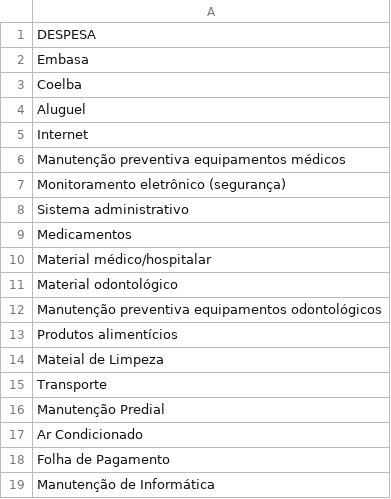
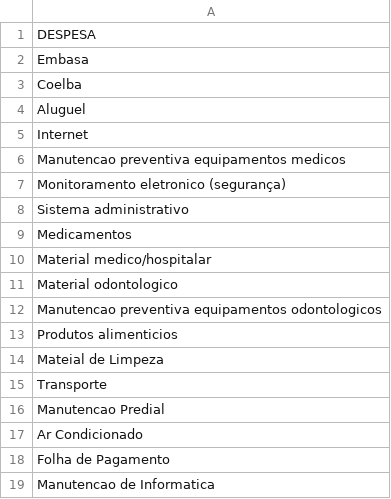
Before and after one commit to amandaricari/sistema-despesas-saude, a CSV file: DESPESA.csv, drawn as a sheet.

Commit message:
Update DESPESA.csv

```diff
--- a/DESPESA.csv
+++ b/DESPESA.csv
@@ -5,15 +5,15 @@ Aluguel
 Internet
-Manutenção preventiva equipamentos médicos
-Monitoramento eletrônico (segurança)
+Manutencao preventiva equipamentos medicos
+Monitoramento eletronico (segurança)
 Sistema administrativo
 Medicamentos
-Material médico/hospitalar
-Material odontológico
-Manutenção preventiva equipamentos odontológicos
-Produtos alimentícios
+Material medico/hospitalar
+Material odontologico
+Manutencao preventiva equipamentos odontologicos
+Produtos alimenticios
 Mateial de Limpeza
 Transporte
-Manutenção Predial
+Manutencao Predial
 Ar Condicionado
 Folha de Pagamento
-Manutenção de Informática
+Manutencao de Informatica
```
